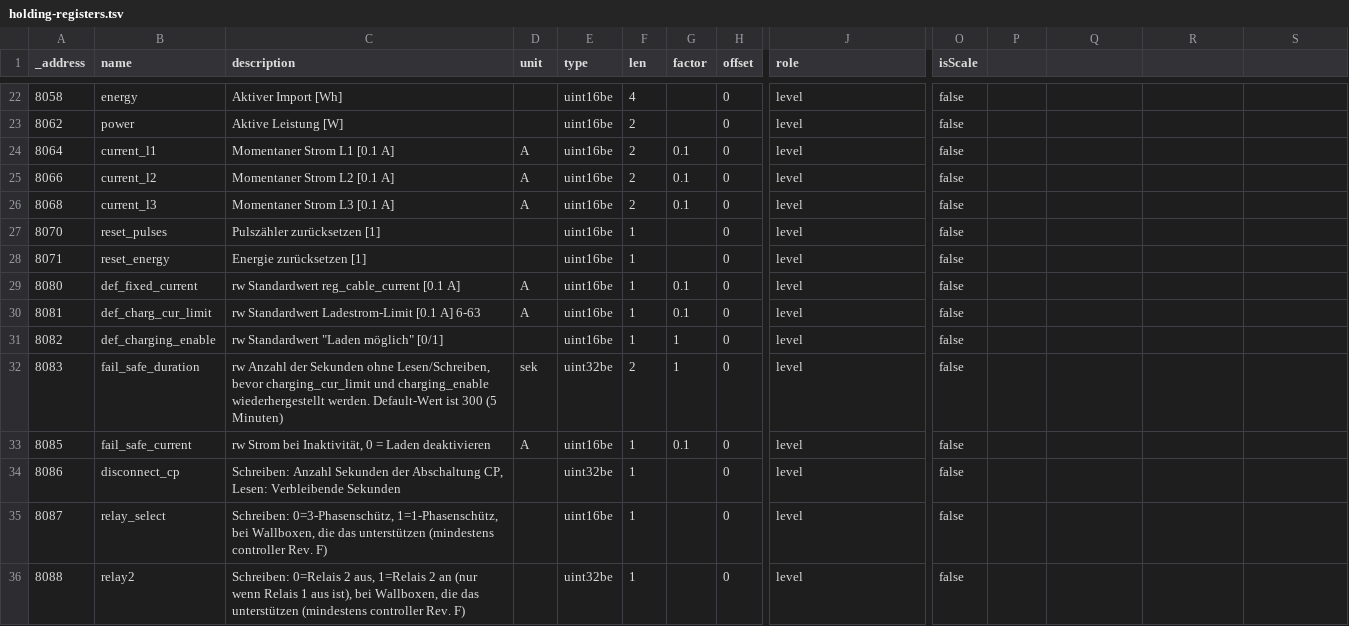
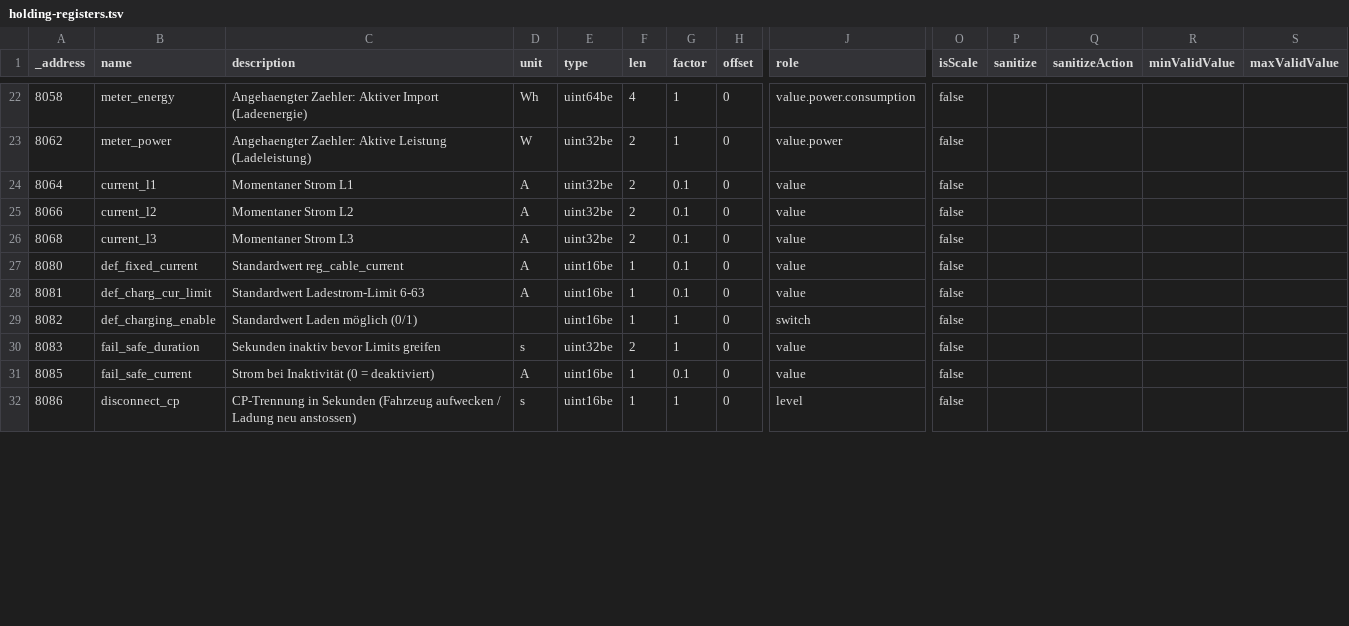
Before and after one commit to ioBroker/modbus-templates, a TSV file: Wallbox/Cfos/holding-registers.tsv, drawn as a sheet; only a part is shown, gaps mark what is left out; removed rows and columns are numbered as before the commit, all else as after; rows hold the shown columns only; the diff covers the shown part only; the diff names each change by its address in the sheet, - before the commit and + after, or states it on an @@ line.

Commit message:
Modify holding-registers.tsv structure and content
Updated holding-registers.tsv to include new fields and descriptions.

```diff
--- a/Wallbox/Cfos/holding-registers.tsv
+++ b/Wallbox/Cfos/holding-registers.tsv
-P1: (empty)
+P1: sanitize
-Q1: (empty)
+Q1: sanitizeAction
-R1: (empty)
+R1: minValidValue
-S1: (empty)
+S1: maxValidValue
-B22 (name): energy
+B22 (name): meter_energy
-C22 (description): Aktiver Import [Wh]
+C22 (description): Angehaengter Zaehler: Aktiver Import (Ladeenergie)
-D22 (unit): (empty)
+D22 (unit): Wh
-E22 (type): uint16be
+E22 (type): uint64be
-G22:G23 (factor): (empty)
+G22:G23 (factor): 1
-J22 (role): level
+J22 (role): value.power.consumption
-B23 (name): power
+B23 (name): meter_power
-C23 (description): Aktive Leistung [W]
+C23 (description): Angehaengter Zaehler: Aktive Leistung (Ladeleistung)
-D23 (unit): (empty)
+D23 (unit): W
-E23:E26 (type): uint16be
+E23:E26 (type): uint32be
-J23 (role): level
+J23 (role): value.power
-C24 (description): Momentaner Strom L1 [0.1 A]
+C24 (description): Momentaner Strom L1
-J24:J26 (role): level
+J24:J26 (role): value
-C25 (description): Momentaner Strom L2 [0.1 A]
+C25 (description): Momentaner Strom L2
-C26 (description): Momentaner Strom L3 [0.1 A]
+C26 (description): Momentaner Strom L3
-row 27: 8070 | reset_pulses | Pulszähler zurücksetzen [1] |  | uint16be | 1 |  | 0 | level | false
-row 28: 8071 | reset_energy | Energie zurücksetzen [1] |  | uint16be | 1 |  | 0 | level | false
-C27 (description): rw Standardwert reg_cable_current [0.1 A]
+C27 (description): Standardwert reg_cable_current
-J27:J28 (role): level
+J27:J28 (role): value
-C28 (description): rw Standardwert Ladestrom-Limit [0.1 A] 6-63
+C28 (description): Standardwert Ladestrom-Limit 6-63
-C29 (description): rw Standardwert "Laden möglich" [0/1]
+C29 (description): Standardwert Laden möglich (0/1)
-J29 (role): level
+J29 (role): switch
-C30 (description): rw Anzahl der Sekunden ohne Lesen/Schreiben, bevor charging_cur_limit und charging_enable wiederhergestellt werden. Default-Wert ist 300 (5 Minuten)
+C30 (description): Sekunden inaktiv bevor Limits greifen
-D30 (unit): sek
+D30 (unit): s
-J30:J31 (role): level
+J30:J31 (role): value
-C31 (description): rw Strom bei Inaktivität, 0 = Laden deaktivieren
+C31 (description): Strom bei Inaktivität (0 = deaktiviert)
-C32 (description): Schreiben: Anzahl Sekunden der Abschaltung CP, Lesen: Verbleibende Sekunden
+C32 (description): CP-Trennung in Sekunden (Fahrzeug aufwecken / Ladung neu anstossen)
-D32 (unit): (empty)
+D32 (unit): s
-E32 (type): uint32be
+E32 (type): uint16be
-G32 (factor): (empty)
+G32 (factor): 1
-row 35: 8087 | relay_select | Schreiben: 0=3-Phasenschütz, 1=1-Phasenschütz, bei Wallboxen, die das unterstützen (mindestens controller Rev. F) |  | uint16be | 1 |  | 0 | level | false
-row 36: 8088 | relay2 | Schreiben: 0=Relais 2 aus, 1=Relais 2 an (nur wenn Relais 1 aus ist), bei Wallboxen, die das unterstützen (mindestens controller Rev. F) |  | uint32be | 1 |  | 0 | level | false
```
Also changed, not shown: 1 added row and 80 edited cells elsewhere in this file.
